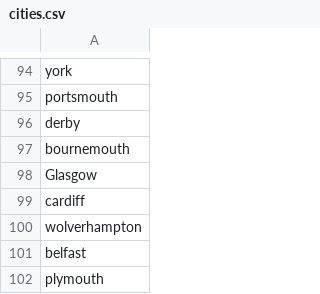
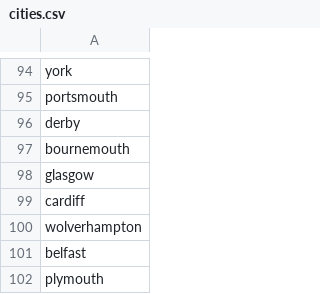
Before and after one commit to gabrielbastianelle1/IStp1-python-csv-xml, a CSV file: csvFiles/cities.csv, drawn as a sheet; only a part is shown, gaps mark what is left out.

Commit message:
fixed total cities

```diff
--- a/csvFiles/cities.csv
+++ b/csvFiles/cities.csv
@@ -97,3 +97,3 @@ derby
 bournemouth
-Glasgow
+glasgow
 cardiff
```
Also changed, not shown: 1 other file.
